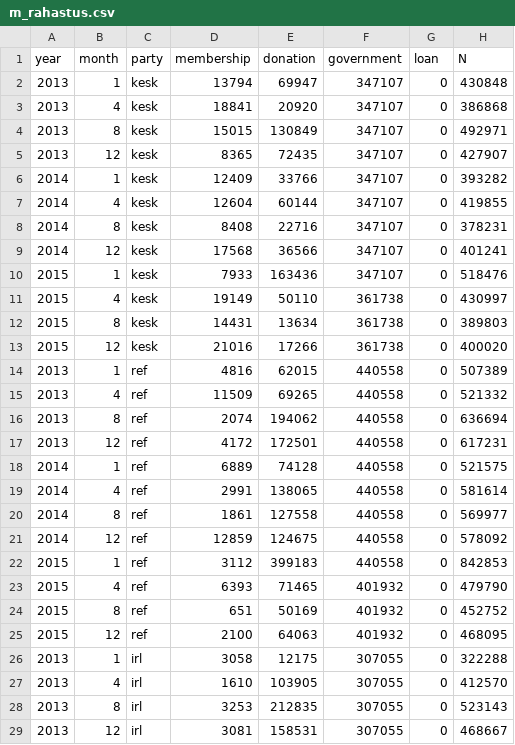
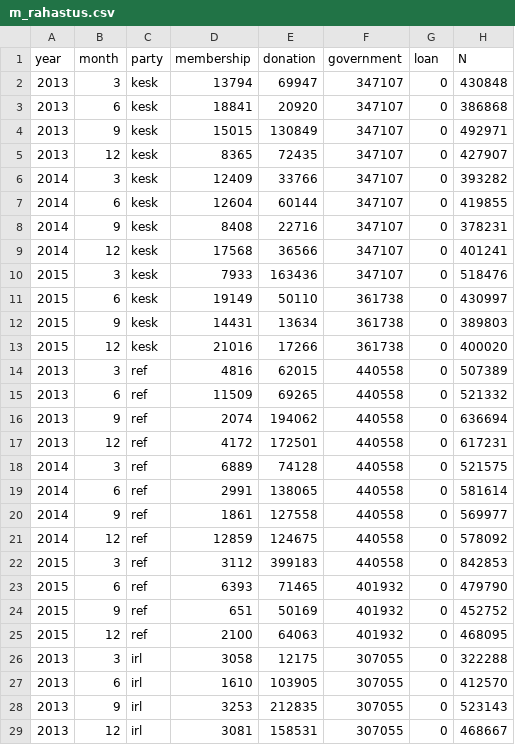
Before and after one commit to martenveskimae/d3, a CSV file: m_rahastus.csv, drawn as a sheet; only a part is shown; the diff covers the shown part only.

```diff
--- a/m_rahastus.csv
+++ b/m_rahastus.csv
@@ -1,29 +1,29 @@
 year,month,party,membership,donation,government,loan,N
-2013,1,kesk,13794,69947,347107,0,430848
-2013,4,kesk,18841,20920,347107,0,386868
-2013,8,kesk,15015,130849,347107,0,492971
+2013,3,kesk,13794,69947,347107,0,430848
+2013,6,kesk,18841,20920,347107,0,386868
+2013,9,kesk,15015,130849,347107,0,492971
 2013,12,kesk,8365,72435,347107,0,427907
-2014,1,kesk,12409,33766,347107,0,393282
-2014,4,kesk,12604,60144,347107,0,419855
-2014,8,kesk,8408,22716,347107,0,378231
+2014,3,kesk,12409,33766,347107,0,393282
+2014,6,kesk,12604,60144,347107,0,419855
+2014,9,kesk,8408,22716,347107,0,378231
 2014,12,kesk,17568,36566,347107,0,401241
-2015,1,kesk,7933,163436,347107,0,518476
-2015,4,kesk,19149,50110,361738,0,430997
-2015,8,kesk,14431,13634,361738,0,389803
+2015,3,kesk,7933,163436,347107,0,518476
+2015,6,kesk,19149,50110,361738,0,430997
+2015,9,kesk,14431,13634,361738,0,389803
 2015,12,kesk,21016,17266,361738,0,400020
-2013,1,ref,4816,62015,440558,0,507389
-2013,4,ref,11509,69265,440558,0,521332
-2013,8,ref,2074,194062,440558,0,636694
+2013,3,ref,4816,62015,440558,0,507389
+2013,6,ref,11509,69265,440558,0,521332
+2013,9,ref,2074,194062,440558,0,636694
 2013,12,ref,4172,172501,440558,0,617231
-2014,1,ref,6889,74128,440558,0,521575
-2014,4,ref,2991,138065,440558,0,581614
-2014,8,ref,1861,127558,440558,0,569977
+2014,3,ref,6889,74128,440558,0,521575
+2014,6,ref,2991,138065,440558,0,581614
+2014,9,ref,1861,127558,440558,0,569977
 2014,12,ref,12859,124675,440558,0,578092
-2015,1,ref,3112,399183,440558,0,842853
-2015,4,ref,6393,71465,401932,0,479790
-2015,8,ref,651,50169,401932,0,452752
+2015,3,ref,3112,399183,440558,0,842853
+2015,6,ref,6393,71465,401932,0,479790
+2015,9,ref,651,50169,401932,0,452752
 2015,12,ref,2100,64063,401932,0,468095
-2013,1,irl,3058,12175,307055,0,322288
-2013,4,irl,1610,103905,307055,0,412570
-2013,8,irl,3253,212835,307055,0,523143
+2013,3,irl,3058,12175,307055,0,322288
+2013,6,irl,1610,103905,307055,0,412570
+2013,9,irl,3253,212835,307055,0,523143
 2013,12,irl,3081,158531,307055,0,468667
```
Also changed, not shown: 15 edited cells elsewhere in this file, 1 other file.
